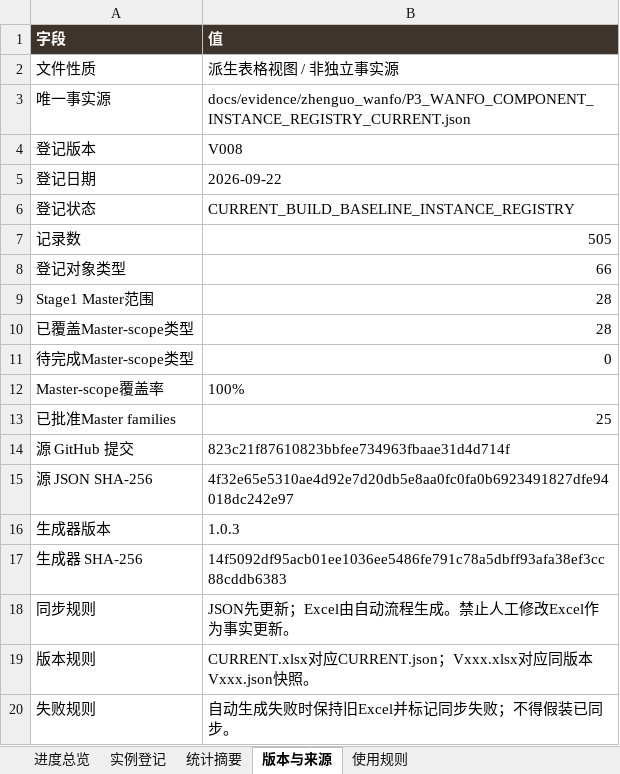
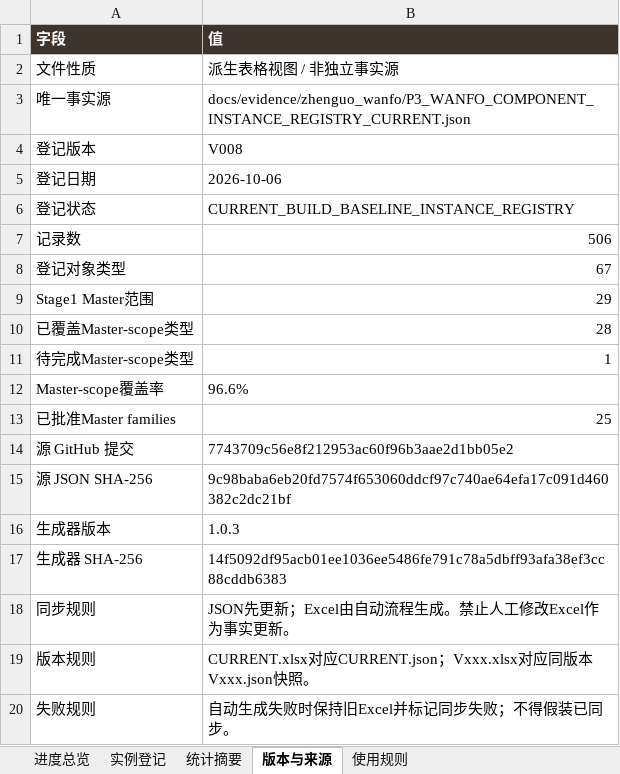
Before and after one commit to wp5rrp7b2v-droid/arch3d-reconstruction, an Excel workbook: docs/evidence/zhenguo_wanfo/derived/P3_WANFO_COMPONENT_INSTANCE_REGISTRY_V008.xlsx, sheet 版本与来源, drawn as a sheet; values as stored, in another font and other column widths than the file's, no borders; the diff names each change by its address in the sheet, - before the commit and + after, or states it on an @@ line.

```diff
--- a/docs/evidence/zhenguo_wanfo/derived/P3_WANFO_COMPONENT_INSTANCE_REGISTRY_V008.xlsx (sheet 版本与来源)
+++ b/docs/evidence/zhenguo_wanfo/derived/P3_WANFO_COMPONENT_INSTANCE_REGISTRY_V008.xlsx (sheet 版本与来源)
-B5 (值): 2026-09-22
+B5 (值): 2026-10-06
-B7 (值): 505
+B7 (值): 506
-B8 (值): 66
+B8 (值): 67
-B9 (值): 28
+B9 (值): 29
-B11 (值): 0
+B11 (值): 1
-B12 (值): 100%
+B12 (值): 96.6%
-B14 (值): 823c21f87610823bbfee734963fbaae31d4d714f
+B14 (值): 7743709c56e8f212953ac60f96b3aae2d1bb05e2
-B15 (值): 4f32e65e5310ae4d92e7d20db5e8aa0fc0fa0b6923491827dfe94018dc242e97
+B15 (值): 9c98baba6eb20fd7574f653060ddcf97c740ae64efa17c091d460382c2dc21bf
```
Also changed, not shown: sheet 实例登记, sheet 进度总览, sheet 统计摘要, docs/evidence/zhenguo_wanfo/derived/P3_WANFO_COMPONENT_INSTANCE_REGISTRY_CURRENT.xlsx, 1 other file.
